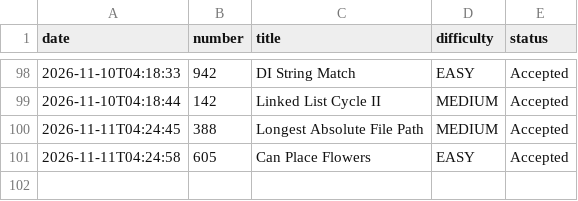
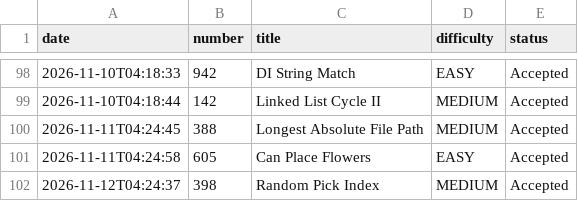
Before and after one commit to harvishcr7/leetcode_automation, a CSV file: log.csv, drawn as a sheet; only a part is shown, gaps mark what is left out.

```diff
--- a/log.csv
+++ b/log.csv
@@ -101 +101,2 @@ date,number,title,difficulty,status
 2026-11-11T04:24:58,605,Can Place Flowers,EASY,Accepted
+2026-11-12T04:24:37,398,Random Pick Index,MEDIUM,Accepted
```
Also changed, not shown: 1 other file.
